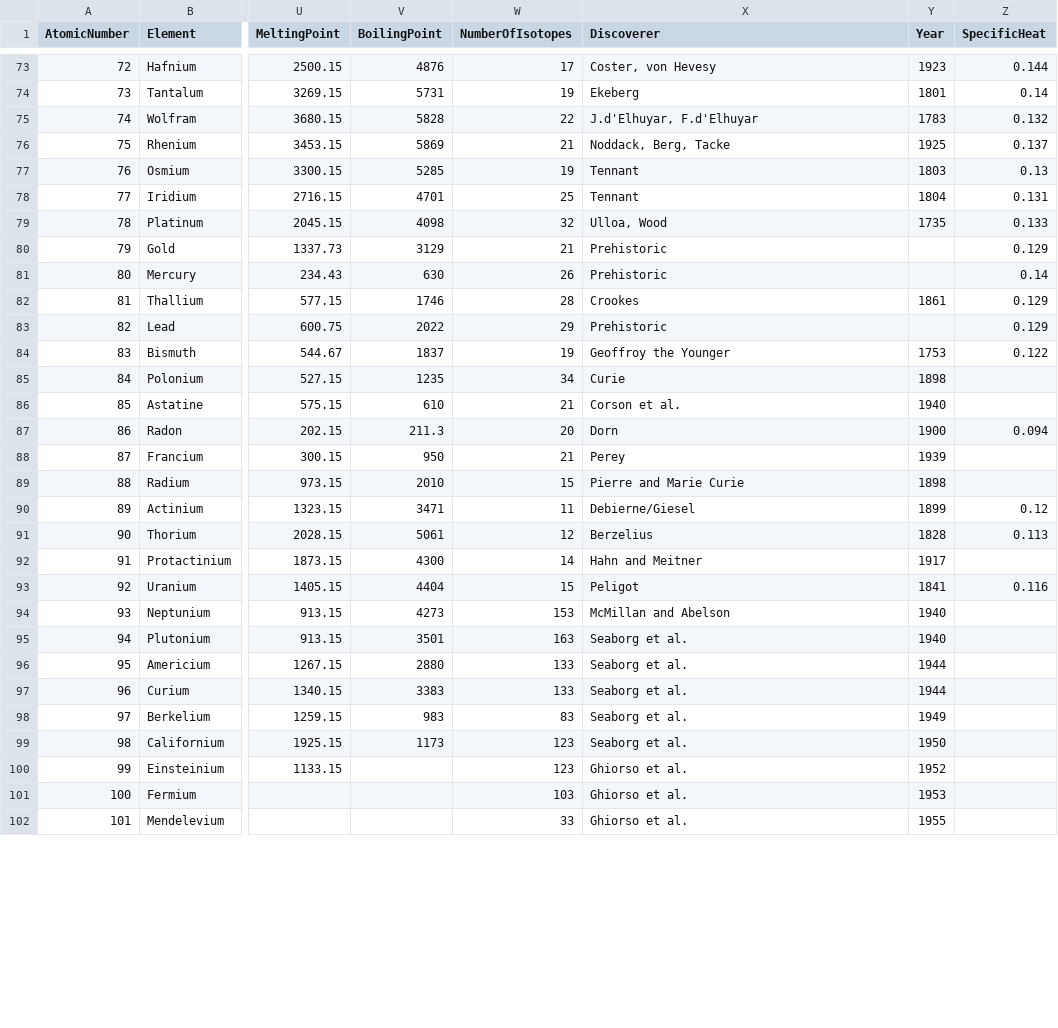
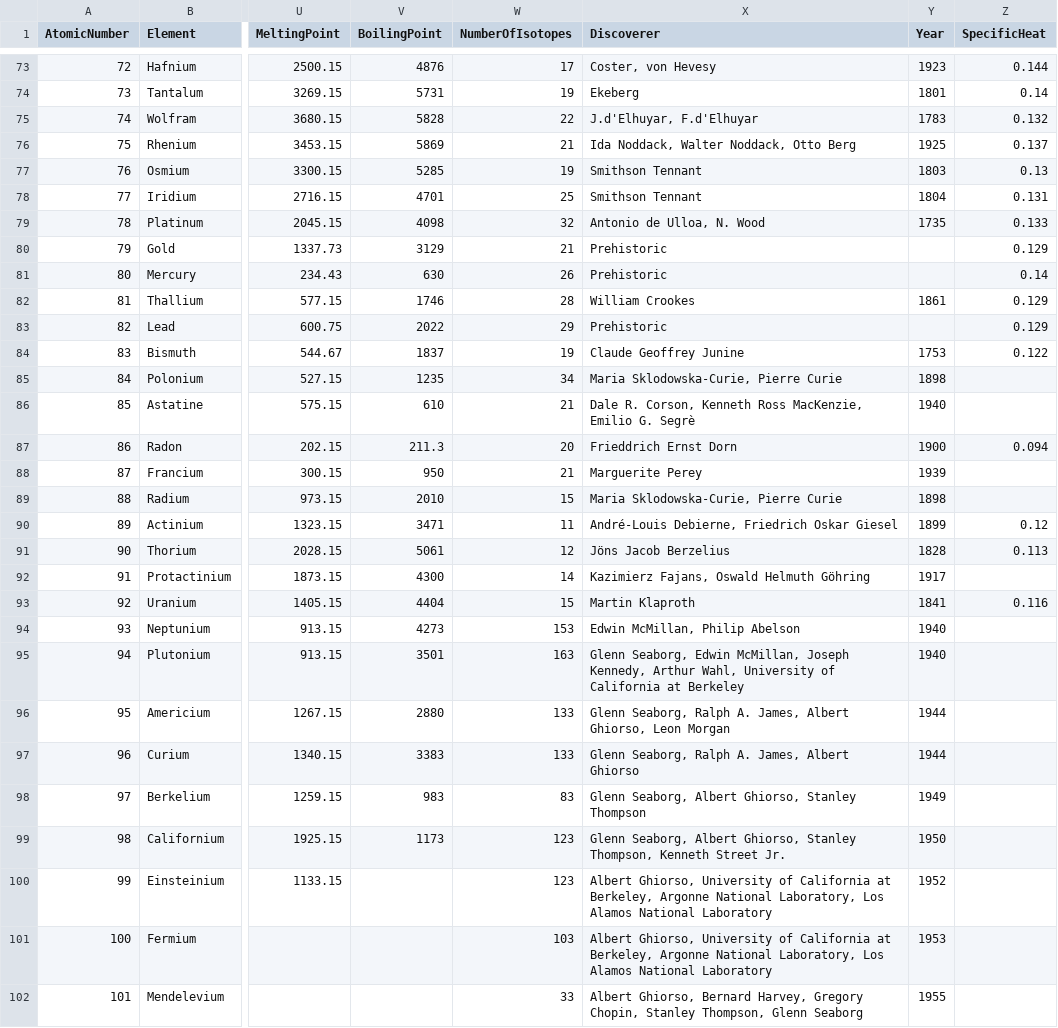
Before and after one commit to BrayonCrayon/atomeq, a CSV file: storage/Periodic_Table_of_Elements.csv, drawn as a sheet; only a part is shown, gaps mark what is left out; the diff covers the shown part only; the diff names each change by its address in the sheet, - before the commit and + after, or states it on an @@ line.

Commit message:
Updated element discoveries with more discoverers that were abbreviated with "et al" or missed

```diff
--- a/storage/Periodic_Table_of_Elements.csv
+++ b/storage/Periodic_Table_of_Elements.csv
-X76 (Discoverer): Noddack, Berg, Tacke
+X76 (Discoverer): Ida Noddack, Walter Noddack, Otto Berg
-X77:X78 (Discoverer): Tennant
+X77:X78 (Discoverer): Smithson Tennant
-X79 (Discoverer): Ulloa, Wood
+X79 (Discoverer): Antonio de Ulloa, N. Wood
-X82 (Discoverer): Crookes
+X82 (Discoverer): William Crookes
-X84 (Discoverer): Geoffroy the Younger
+X84 (Discoverer): Claude Geoffrey Junine
-X85 (Discoverer): Curie
+X85 (Discoverer): Maria Sklodowska-Curie, Pierre Curie
-X86 (Discoverer): Corson et al.
+X86 (Discoverer): Dale R. Corson, Kenneth Ross MacKenzie, Emilio G. Segrè
-X87 (Discoverer): Dorn
+X87 (Discoverer): Frieddrich Ernst Dorn
-X88 (Discoverer): Perey
+X88 (Discoverer): Marguerite Perey
-X89 (Discoverer): Pierre and Marie Curie
+X89 (Discoverer): Maria Sklodowska-Curie, Pierre Curie
-X90 (Discoverer): Debierne/Giesel
+X90 (Discoverer): André-Louis Debierne, Friedrich Oskar Giesel
-X91 (Discoverer): Berzelius
+X91 (Discoverer): Jöns Jacob Berzelius
-X92 (Discoverer): Hahn and Meitner
+X92 (Discoverer): Kazimierz Fajans, Oswald Helmuth Göhring
-X93 (Discoverer): Peligot
+X93 (Discoverer): Martin Klaproth
-X94 (Discoverer): McMillan and Abelson
+X94 (Discoverer): Edwin McMillan, Philip Abelson
-X95 (Discoverer): Seaborg et al.
+X95 (Discoverer): Glenn Seaborg, Edwin McMillan, Joseph Kennedy, Arthur Wahl, University of California at Berkeley
-X96 (Discoverer): Seaborg et al.
+X96 (Discoverer): Glenn Seaborg, Ralph A. James, Albert Ghiorso, Leon Morgan
-X97 (Discoverer): Seaborg et al.
+X97 (Discoverer): Glenn Seaborg, Ralph A. James, Albert Ghiorso
-X98 (Discoverer): Seaborg et al.
+X98 (Discoverer): Glenn Seaborg, Albert Ghiorso, Stanley Thompson
-X99 (Discoverer): Seaborg et al.
+X99 (Discoverer): Glenn Seaborg, Albert Ghiorso, Stanley Thompson, Kenneth Street Jr.
-X100:X101 (Discoverer): Ghiorso et al.
+X100:X101 (Discoverer): Albert Ghiorso, University of California at Berkeley, Argonne National Laboratory, Los Alamos National Laboratory
-X102 (Discoverer): Ghiorso et al.
+X102 (Discoverer): Albert Ghiorso, Bernard Harvey, Gregory Chopin, Stanley Thompson, Glenn Seaborg
```
Also changed, not shown: 8 edited cells elsewhere in this file.
